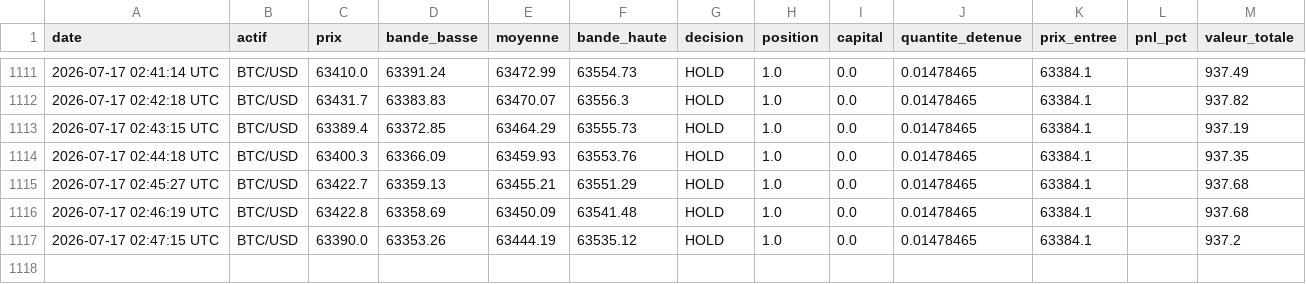
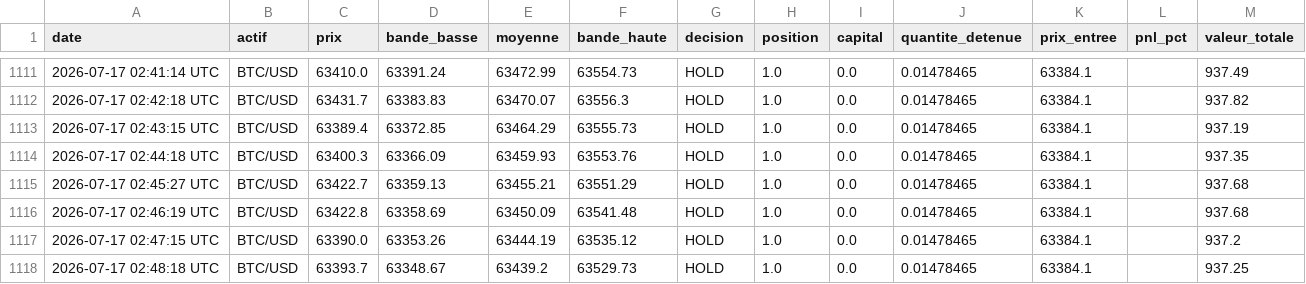
Before and after one commit to ohnonpaslui/Bot-Trading-v2, a CSV file: journal_scalping_bollinger_BTCUSD.csv, drawn as a sheet; only a part is shown, gaps mark what is left out.

Commit message:
Decision scalping du 2026-07-17 02:48:18 UTC

```diff
--- a/journal_scalping_bollinger_BTCUSD.csv
+++ b/journal_scalping_bollinger_BTCUSD.csv
@@ -1117 +1117,2 @@ date,actif,prix,bande_basse,moyenne,bande_haute,decision,position,capital,quanti
 2026-07-17 02:47:15 UTC,BTC/USD,63390.0,63353.26,63444.19,63535.12,HOLD,1.0,0.0,0.01478465,63384.1,,937.2
+2026-07-17 02:48:18 UTC,BTC/USD,63393.7,63348.67,63439.2,63529.73,HOLD,1.0,0.0,0.01478465,63384.1,,937.25
```
Also changed, not shown: journal_scalping_bollinger_ETHUSD.csv.
